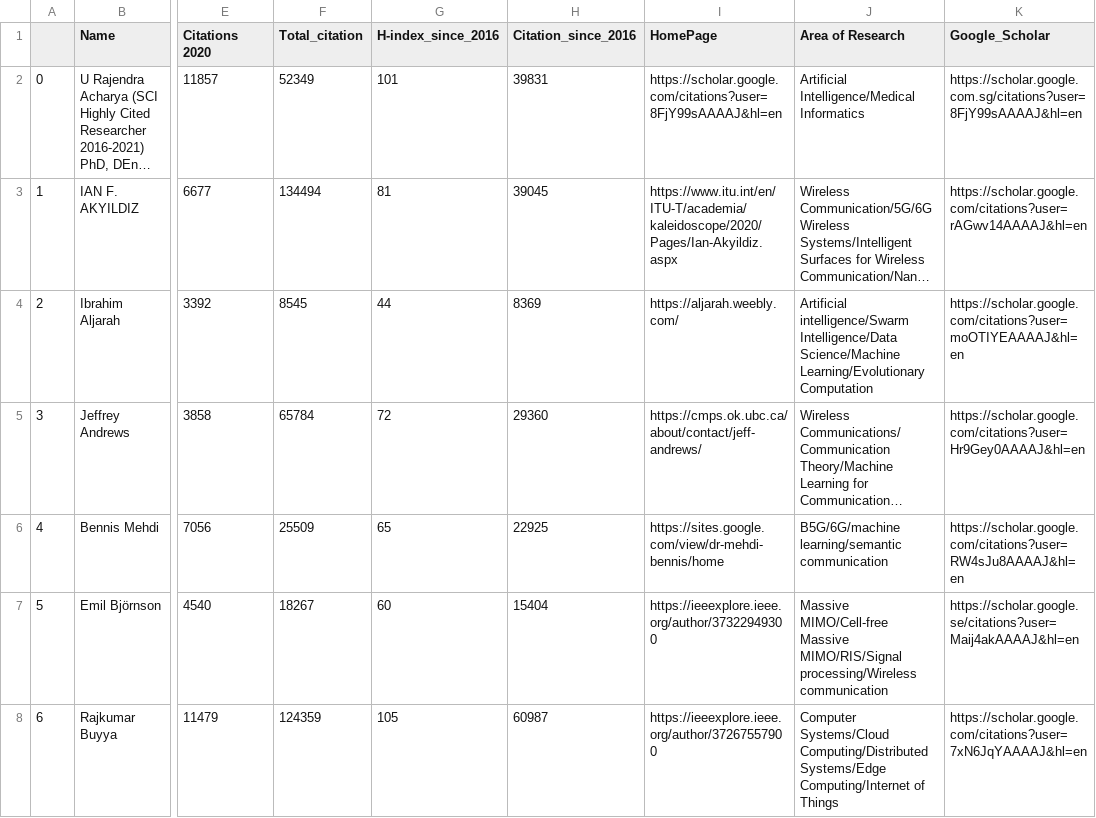
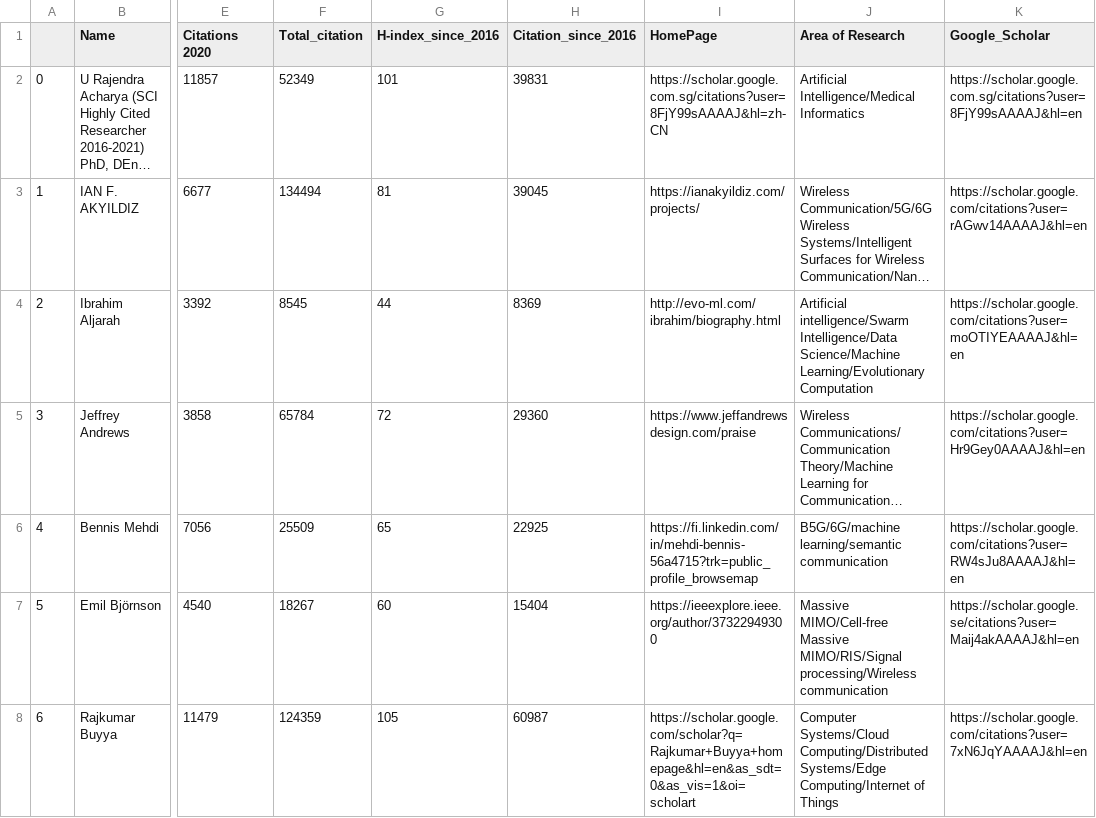
Before and after one commit to cryptogeekk/insights2techinfo, a CSV file: data.csv, drawn as a sheet; only a part is shown, gaps mark what is left out; long unchanged cells end in …; the diff covers the shown part only; the diff names each change by its address in the sheet, - before the commit and + after, or states it on an @@ line.

Commit message:
Commiting data

```diff
--- a/data.csv
+++ b/data.csv
-I2 (HomePage): https://scholar.google.com/citations?user=8FjY99sAAAAJ&hl=en
+I2 (HomePage): https://scholar.google.com.sg/citations?user=8FjY99sAAAAJ&hl=zh-CN
-I3 (HomePage): https://www.itu.int/en/ITU-T/academia/kaleidoscope/2020/Pages/Ian-Akyildiz.aspx
+I3 (HomePage): https://ianakyildiz.com/projects/
-I4 (HomePage): https://aljarah.weebly.com/
+I4 (HomePage): http://evo-ml.com/ibrahim/biography.html
-I5 (HomePage): https://cmps.ok.ubc.ca/about/contact/jeff-andrews/
+I5 (HomePage): https://www.jeffandrewsdesign.com/praise
-I6 (HomePage): https://sites.google.com/view/dr-mehdi-bennis/home
+I6 (HomePage): https://fi.linkedin.com/in/mehdi-bennis-56a4715?trk=public_profile_browsemap
-I8 (HomePage): https://ieeexplore.ieee.org/author/37267557900
+I8 (HomePage): https://scholar.google.com/scholar?q=Rajkumar+Buyya+homepage&hl=en&as_sdt=0&as_vis=1&oi=scholart
```
Also changed, not shown: 89 edited cells elsewhere in this file, 1 other file.
